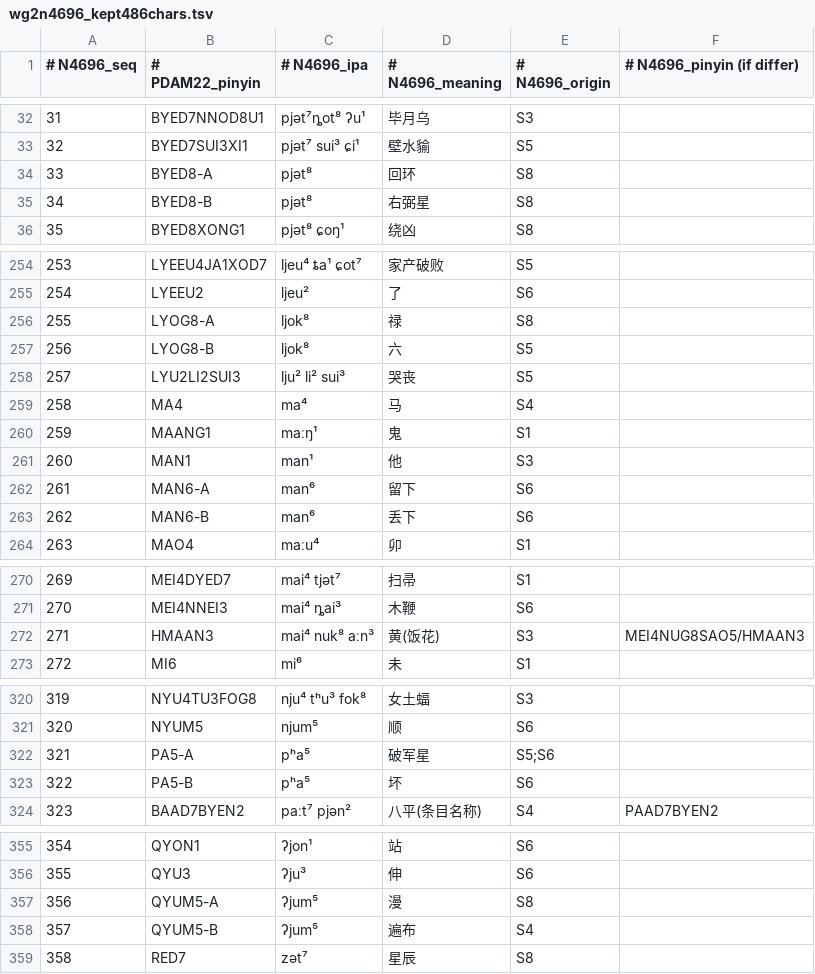
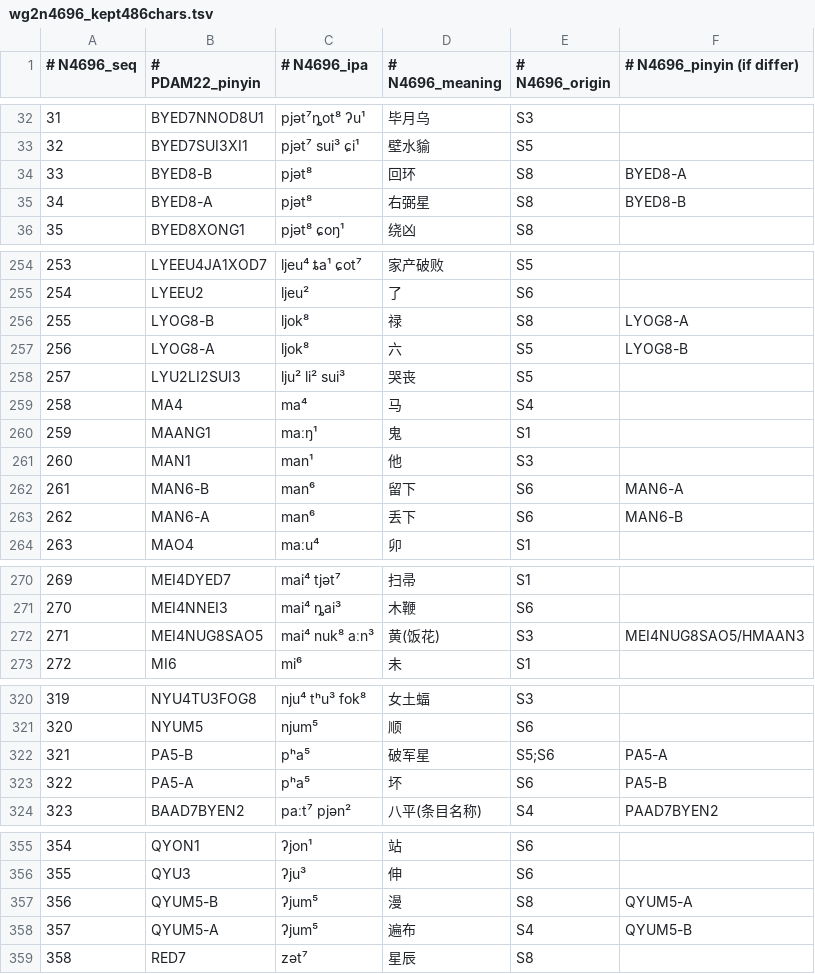
Before and after one commit to mpsuzuki/suishu-review, a TSV file: srcPDF/wg2n4696_kept486chars.tsv, drawn as a sheet; only a part is shown, gaps mark what is left out; the diff covers the shown part only.

Commit message:
fix for same-sound-different-semantic characters

```diff
--- a/srcPDF/wg2n4696_kept486chars.tsv
+++ b/srcPDF/wg2n4696_kept486chars.tsv
@@ -33,4 +33,4 @@
 32	BYED7SUI3XI1	pjət⁷ sui³ ɕi¹	壁水貐	S5
-33	BYED8-A	pjət⁸	回环	S8
-34	BYED8-B	pjət⁸	右弼星	S8
+33	BYED8-B	pjət⁸	回环	S8	BYED8-A
+34	BYED8-A	pjət⁸	右弼星	S8	BYED8-B
 35	BYED8XONG1	pjət⁸ ɕoŋ¹	绕凶	S8
@@ -255,4 +255,4 @@
 254	LYEEU2	ljeu²	了	S6
-255	LYOG8-A	ljok⁸	禄	S8
-256	LYOG8-B	ljok⁸	六	S5
+255	LYOG8-B	ljok⁸	禄	S8	LYOG8-A
+256	LYOG8-A	ljok⁸	六	S5	LYOG8-B
 257	LYU2LI2SUI3	lju² li² sui³	哭丧	S5
@@ -261,4 +261,4 @@
 260	MAN1	man¹	他	S3
-261	MAN6-A	man⁶	留下	S6
-262	MAN6-B	man⁶	丢下	S6
+261	MAN6-B	man⁶	留下	S6	MAN6-A
+262	MAN6-A	man⁶	丢下	S6	MAN6-B
 263	MAO4	maːu⁴	卯	S1
@@ -271,3 +271,3 @@
 270	MEI4NNEI3	mai⁴ ȵai³	木鞭	S6
-271	HMAAN3	mai⁴ nuk⁸ aːn³	黄(饭花)	S3	MEI4NUG8SAO5/HMAAN3
+271	MEI4NUG8SAO5	mai⁴ nuk⁸ aːn³	黄(饭花)	S3	MEI4NUG8SAO5/HMAAN3
 272	MI6	mi⁶	未	S1
@@ -321,4 +321,4 @@
 320	NYUM5	njum⁵	顺	S6
-321	PA5-A	pʰa⁵	破军星	S5;S6
-322	PA5-B	pʰa⁵	坏	S6
+321	PA5-B	pʰa⁵	破军星	S5;S6	PA5-A
+322	PA5-A	pʰa⁵	坏	S6	PA5-B
 323	BAAD7BYEN2	paːt⁷ pjən²	八平(条目名称)	S4	PAAD7BYEN2
@@ -356,4 +356,4 @@
 355	QYU3	ʔju³	伸	S6
-356	QYUM5-A	ʔjum⁵	漫	S8
-357	QYUM5-B	ʔjum⁵	遍布	S4
+356	QYUM5-B	ʔjum⁵	漫	S8	QYUM5-A
+357	QYUM5-A	ʔjum⁵	遍布	S4	QYUM5-B
 358	RED7	zət⁷	星辰	S8
```
Also changed, not shown: 6 edited cells elsewhere in this file.
